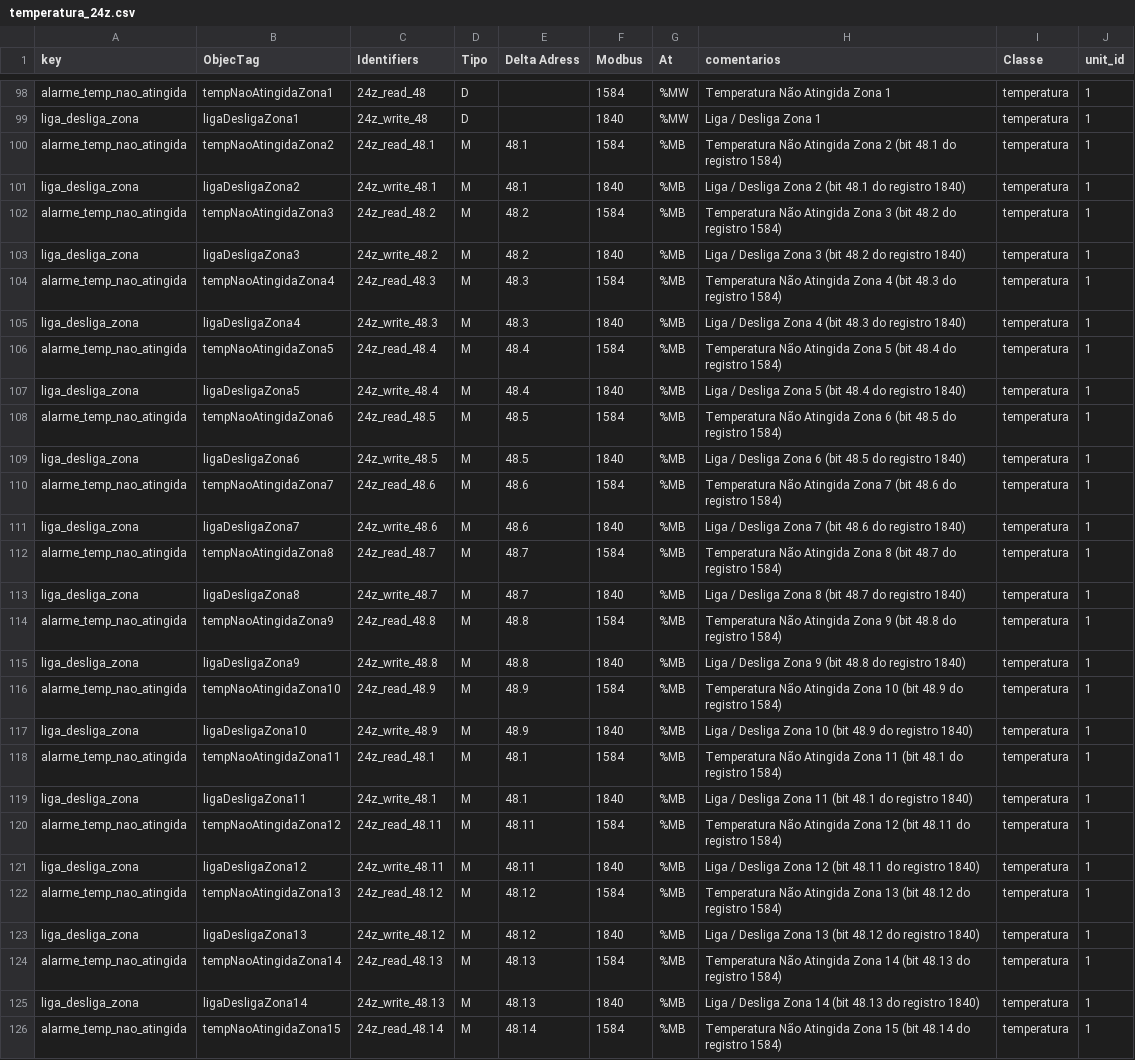
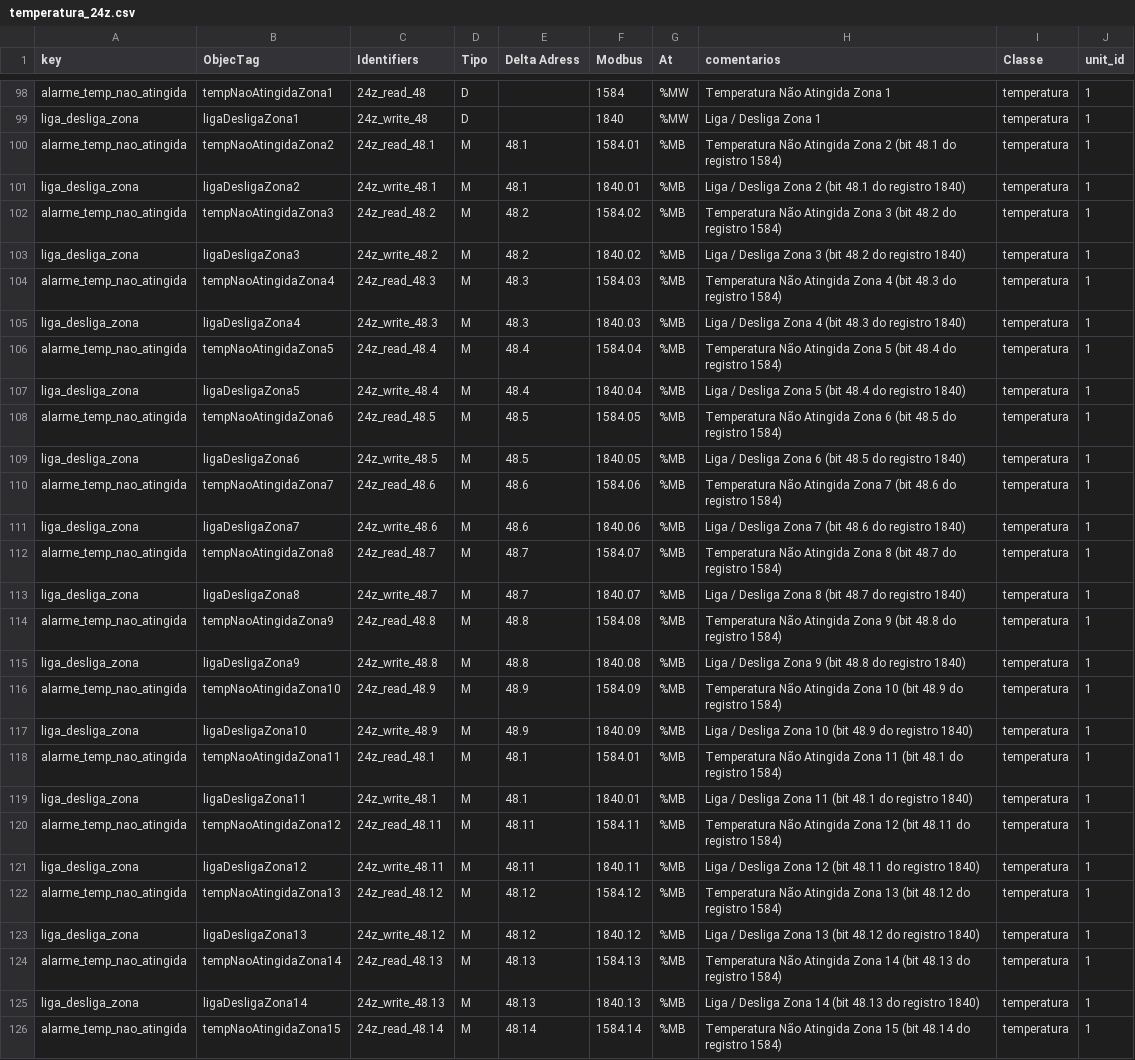
Before and after one commit to AbnerVasconcelos/gateway-mms-01, a CSV file: tables/temperatura_24z.csv, drawn as a sheet; only a part is shown, gaps mark what is left out; the diff covers the shown part only; the diff names each change by its address in the sheet, - before the commit and + after, or states it on an @@ line.

```diff
--- a/tables/temperatura_24z.csv
+++ b/tables/temperatura_24z.csv
-F100 (Modbus): 1584
+F100 (Modbus): 1584.01
-F101 (Modbus): 1840
+F101 (Modbus): 1840.01
-F102 (Modbus): 1584
+F102 (Modbus): 1584.02
-F103 (Modbus): 1840
+F103 (Modbus): 1840.02
-F104 (Modbus): 1584
+F104 (Modbus): 1584.03
-F105 (Modbus): 1840
+F105 (Modbus): 1840.03
-F106 (Modbus): 1584
+F106 (Modbus): 1584.04
-F107 (Modbus): 1840
+F107 (Modbus): 1840.04
-F108 (Modbus): 1584
+F108 (Modbus): 1584.05
-F109 (Modbus): 1840
+F109 (Modbus): 1840.05
-F110 (Modbus): 1584
+F110 (Modbus): 1584.06
-F111 (Modbus): 1840
+F111 (Modbus): 1840.06
-F112 (Modbus): 1584
+F112 (Modbus): 1584.07
-F113 (Modbus): 1840
+F113 (Modbus): 1840.07
-F114 (Modbus): 1584
+F114 (Modbus): 1584.08
-F115 (Modbus): 1840
+F115 (Modbus): 1840.08
-F116 (Modbus): 1584
+F116 (Modbus): 1584.09
-F117 (Modbus): 1840
+F117 (Modbus): 1840.09
-F118 (Modbus): 1584
+F118 (Modbus): 1584.01
-F119 (Modbus): 1840
+F119 (Modbus): 1840.01
-F120 (Modbus): 1584
+F120 (Modbus): 1584.11
-F121 (Modbus): 1840
+F121 (Modbus): 1840.11
-F122 (Modbus): 1584
+F122 (Modbus): 1584.12
-F123 (Modbus): 1840
+F123 (Modbus): 1840.12
-F124 (Modbus): 1584
+F124 (Modbus): 1584.13
-F125 (Modbus): 1840
+F125 (Modbus): 1840.13
-F126 (Modbus): 1584
+F126 (Modbus): 1584.14
```
Also changed, not shown: 62 edited cells elsewhere in this file, tables/temperatura_28z.csv, 8 other files.
